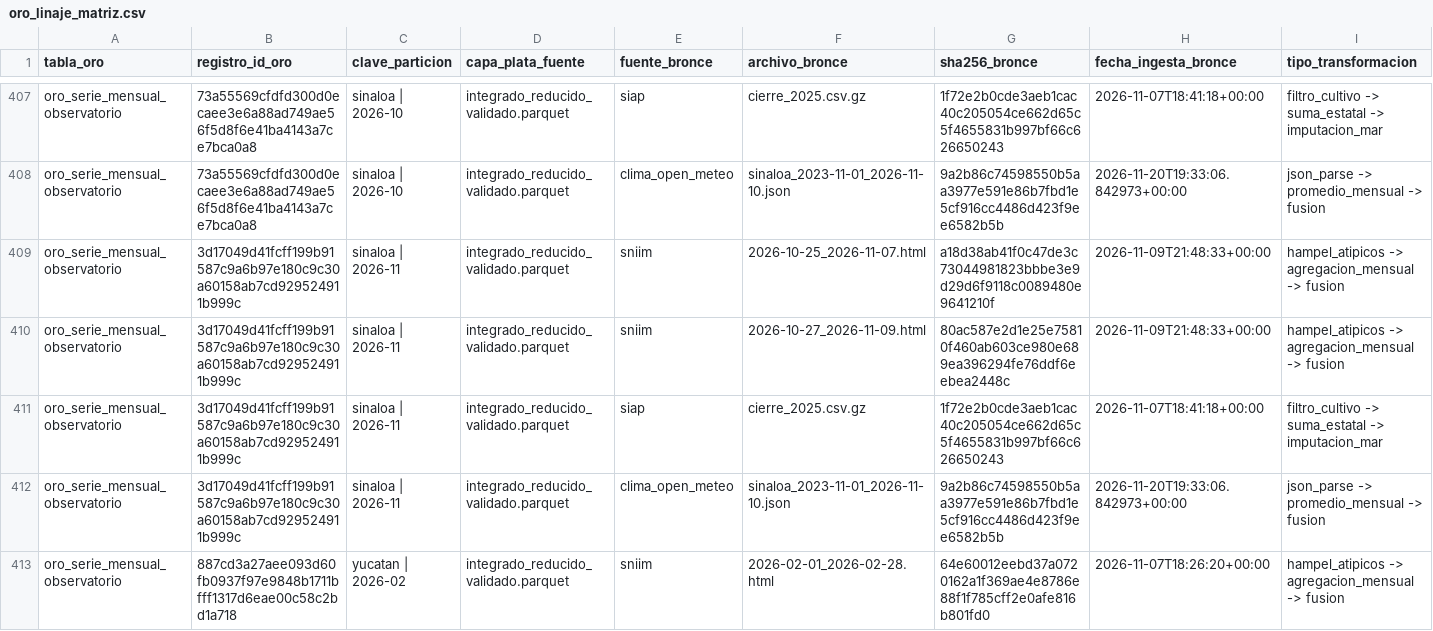
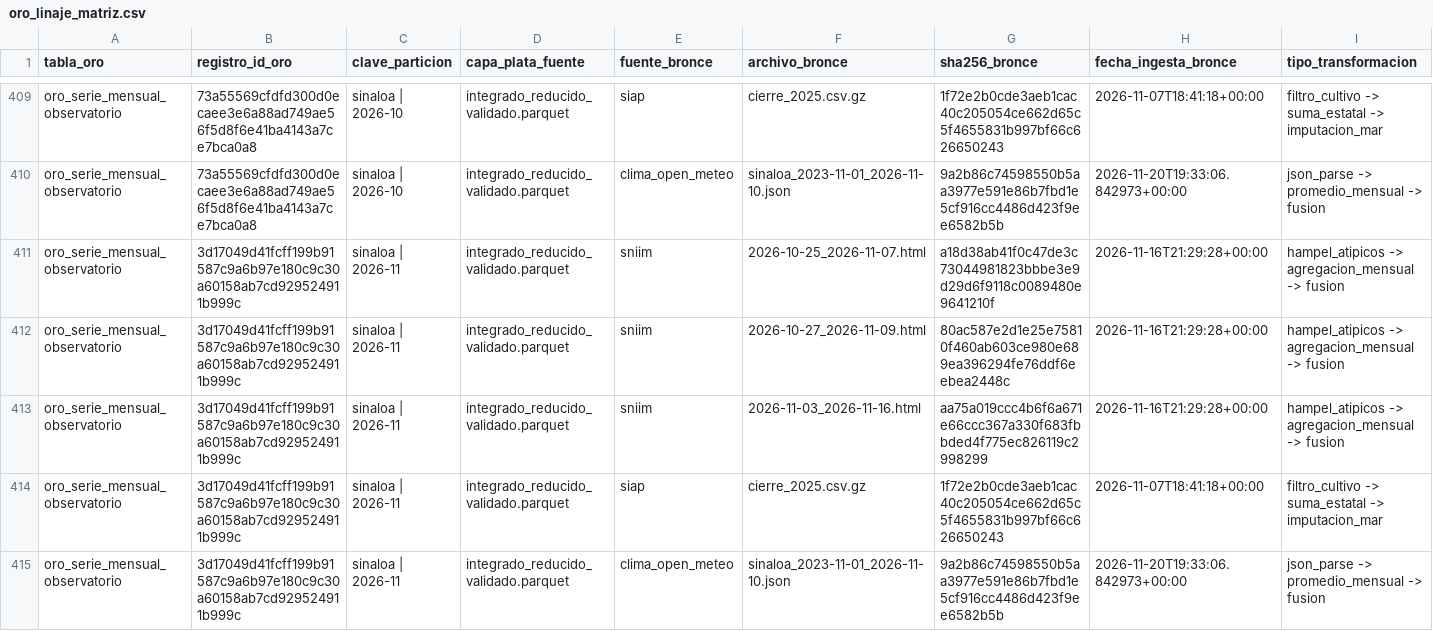
Before and after one commit to NaomiAlvarez/observatorio-limon-colima, a CSV file: data/oro/oro_linaje_matriz.csv, drawn as a sheet; only a part is shown, gaps mark what is left out; the shorter side is filled out with more unchanged rows; the diff covers the shown part only.

```diff
--- a/data/oro/oro_linaje_matriz.csv
+++ b/data/oro/oro_linaje_matriz.csv
@@ -408,4 +410,5 @@ oro_serie_mensual_observatorio,73a55569cfdfd300d0ecaee3e6a88ad749ae56f5d8f6e41ba
 oro_serie_mensual_observatorio,73a55569cfdfd300d0ecaee3e6a88ad749ae56f5d8f6e41ba4143a7ce7bca0a8,sinaloa | 2026-10,integrado_reducido_validado.parquet,clima_open_meteo,sinaloa_2023-11-01_2026-11-10.json,9a2b86c74598550b5aa3977e591e86b7fbd1e5cf916cc4486d423f9ee6582b5b,2026-11-20T19:33:06.842973+00:00,json_parse -> promedio_mensual -> fusion
-oro_serie_mensual_observatorio,3d17049d41fcff199b91587c9a6b97e180c9c30a60158ab7cd929524911b999c,sinaloa | 2026-11,integrado_reducido_validado.parquet,sniim,2026-10-25_2026-11-07.html,a18d38ab41f0c47de3c73044981823bbbe3e9d29d6f9118c0089480e9641210f,2026-11-09T21:48:33+00:00,hampel_atipicos -> agregacion_mensual -> fusion
-oro_serie_mensual_observatorio,3d17049d41fcff199b91587c9a6b97e180c9c30a60158ab7cd929524911b999c,sinaloa | 2026-11,integrado_reducido_validado.parquet,sniim,2026-10-27_2026-11-09.html,80ac587e2d1e25e75810f460ab603ce980e689ea396294fe76ddf6eebea2448c,2026-11-09T21:48:33+00:00,hampel_atipicos -> agregacion_mensual -> fusion
+oro_serie_mensual_observatorio,3d17049d41fcff199b91587c9a6b97e180c9c30a60158ab7cd929524911b999c,sinaloa | 2026-11,integrado_reducido_validado.parquet,sniim,2026-10-25_2026-11-07.html,a18d38ab41f0c47de3c73044981823bbbe3e9d29d6f9118c0089480e9641210f,2026-11-16T21:29:28+00:00,hampel_atipicos -> agregacion_mensual -> fusion
+oro_serie_mensual_observatorio,3d17049d41fcff199b91587c9a6b97e180c9c30a60158ab7cd929524911b999c,sinaloa | 2026-11,integrado_reducido_validado.parquet,sniim,2026-10-27_2026-11-09.html,80ac587e2d1e25e75810f460ab603ce980e689ea396294fe76ddf6eebea2448c,2026-11-16T21:29:28+00:00,hampel_atipicos -> agregacion_mensual -> fusion
+oro_serie_mensual_observatorio,3d17049d41fcff199b91587c9a6b97e180c9c30a60158ab7cd929524911b999c,sinaloa | 2026-11,integrado_reducido_validado.parquet,sniim,2026-11-03_2026-11-16.html,aa75a019ccc4b6f6a671e66ccc367a330f683fbbded4f775ec826119c2998299,2026-11-16T21:29:28+00:00,hampel_atipicos -> agregacion_mensual -> fusion
 oro_serie_mensual_observatorio,3d17049d41fcff199b91587c9a6b97e180c9c30a60158ab7cd929524911b999c,sinaloa | 2026-11,integrado_reducido_validado.parquet,siap,cierre_2025.csv.gz,1f72e2b0cde3aeb1cac40c205054ce662d65c5f4655831b997bf66c626650243,2026-11-07T18:41:18+00:00,filtro_cultivo -> suma_estatal -> imputacion_mar
```
Also changed, not shown: 6 added rows and 12 edited cells elsewhere in this file, calidad/defectos-Gonzalo.csv, calidad/tiempo-Gonzalo.csv, 18 other files.
